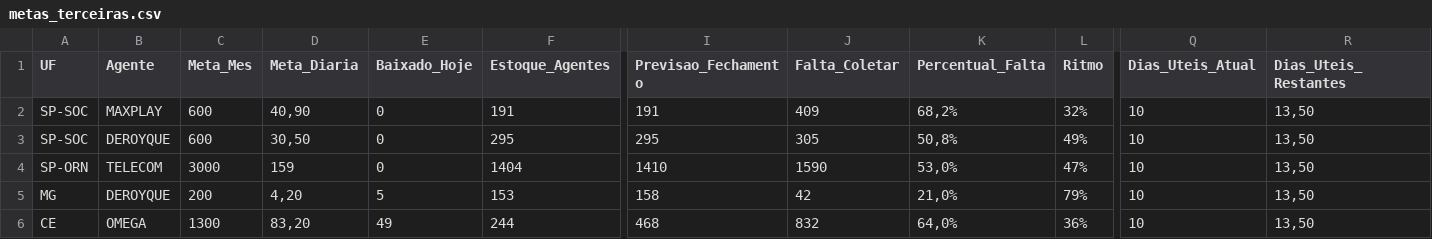
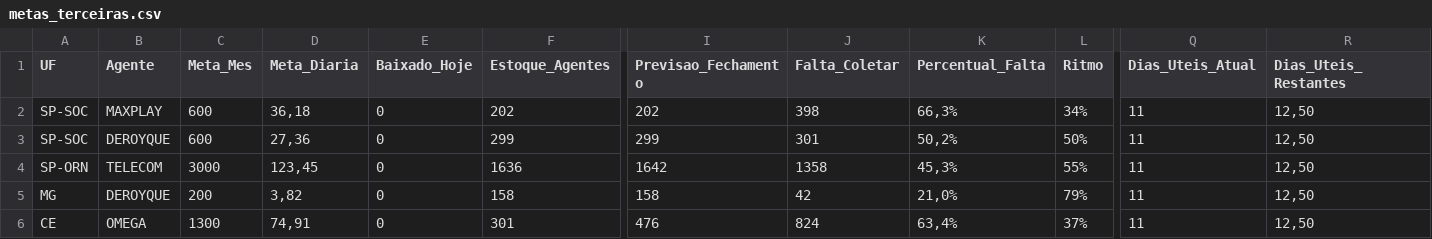
Before and after one commit to igorsilva0584-png/Operacional_LogRev, a CSV file: data/metas_terceiras.csv, drawn as a sheet; only a part is shown, gaps mark what is left out; the diff covers the shown part only; the diff names each change by its address in the sheet, - before the commit and + after, or states it on an @@ line.

```diff
--- a/data/metas_terceiras.csv
+++ b/data/metas_terceiras.csv
-D2 (Meta_Diaria): 40,90
+D2 (Meta_Diaria): 36,18
-F2 (Estoque_Agentes): 191
+F2 (Estoque_Agentes): 202
-I2 (Previsao_Fechamento): 191
+I2 (Previsao_Fechamento): 202
-J2 (Falta_Coletar): 409
+J2 (Falta_Coletar): 398
-K2 (Percentual_Falta): 68,2%
+K2 (Percentual_Falta): 66,3%
-L2 (Ritmo): 32%
+L2 (Ritmo): 34%
-Q2:Q6 (Dias_Uteis_Atual): 10
+Q2:Q6 (Dias_Uteis_Atual): 11
-R2:R6 (Dias_Uteis_Restantes): 13,50
+R2:R6 (Dias_Uteis_Restantes): 12,50
-D3 (Meta_Diaria): 30,50
+D3 (Meta_Diaria): 27,36
-F3 (Estoque_Agentes): 295
+F3 (Estoque_Agentes): 299
-I3 (Previsao_Fechamento): 295
+I3 (Previsao_Fechamento): 299
-J3 (Falta_Coletar): 305
+J3 (Falta_Coletar): 301
-K3 (Percentual_Falta): 50,8%
+K3 (Percentual_Falta): 50,2%
-L3 (Ritmo): 49%
+L3 (Ritmo): 50%
-D4 (Meta_Diaria): 159
+D4 (Meta_Diaria): 123,45
-F4 (Estoque_Agentes): 1404
+F4 (Estoque_Agentes): 1636
-I4 (Previsao_Fechamento): 1410
+I4 (Previsao_Fechamento): 1642
-J4 (Falta_Coletar): 1590
+J4 (Falta_Coletar): 1358
-K4 (Percentual_Falta): 53,0%
+K4 (Percentual_Falta): 45,3%
-L4 (Ritmo): 47%
+L4 (Ritmo): 55%
-D5 (Meta_Diaria): 4,20
+D5 (Meta_Diaria): 3,82
-E5 (Baixado_Hoje): 5
+E5 (Baixado_Hoje): 0
-F5 (Estoque_Agentes): 153
+F5 (Estoque_Agentes): 158
-D6 (Meta_Diaria): 83,20
+D6 (Meta_Diaria): 74,91
-E6 (Baixado_Hoje): 49
+E6 (Baixado_Hoje): 0
-F6 (Estoque_Agentes): 244
+F6 (Estoque_Agentes): 301
-I6 (Previsao_Fechamento): 468
+I6 (Previsao_Fechamento): 476
-J6 (Falta_Coletar): 832
+J6 (Falta_Coletar): 824
-K6 (Percentual_Falta): 64,0%
+K6 (Percentual_Falta): 63,4%
-L6 (Ritmo): 36%
+L6 (Ritmo): 37%
```
Also changed, not shown: 73 edited cells elsewhere in this file, data/estoque.csv, data/internalizados.csv, 2 other files.
